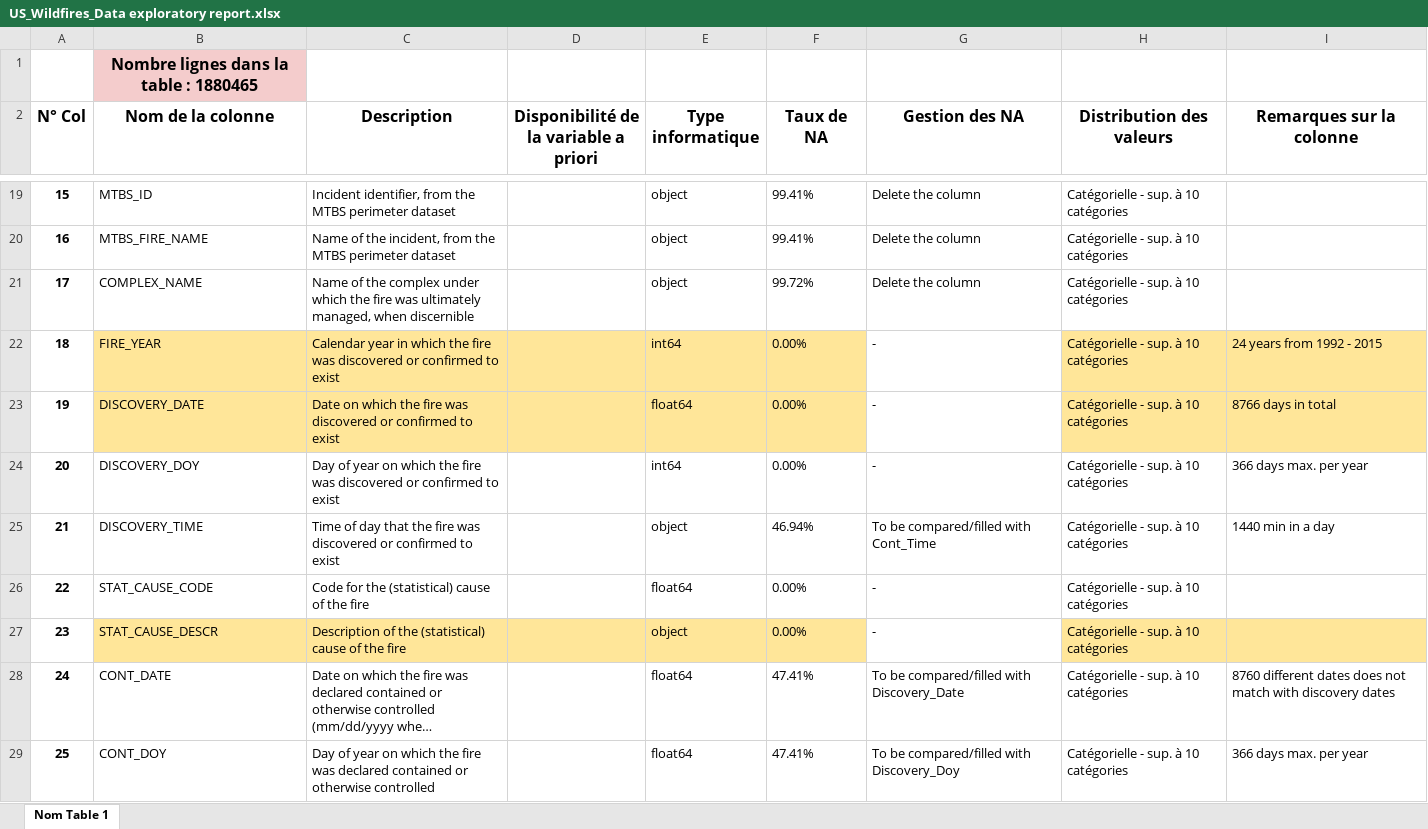
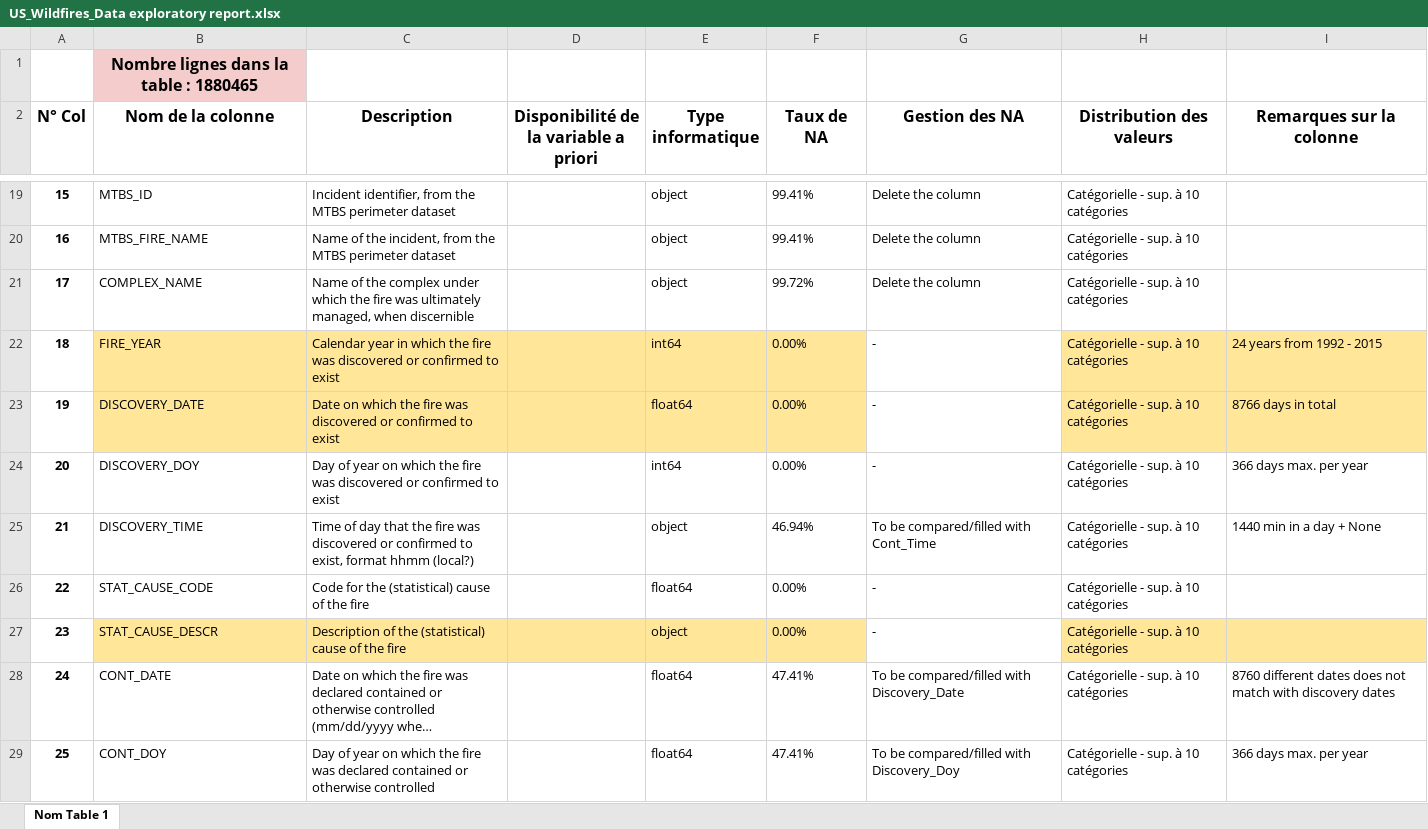
Before and after one commit to pymoux/wildfires_DST, an Excel workbook: US_Wildfires_Data exploratory report.xlsx, sheet Nom Table 1, drawn as a sheet; only a part is shown, gaps mark what is left out; long unchanged cells end in …; values as stored, in another font and other column widths than the file's, no borders; the diff covers the shown part only; the diff names each change by its address in the sheet, - before the commit and + after, or states it on an @@ line.

Commit message:
edition by Xavier

```diff
--- a/US_Wildfires_Data exploratory report.xlsx (sheet Nom Table 1)
+++ b/US_Wildfires_Data exploratory report.xlsx (sheet Nom Table 1)
-C25 (Description): …confirmed to exist
+C25 (Description): …confirmed to exist, format hhmm (local?)
-I25 (Remarques sur la colonne): 1440 min in a day
+I25 (Remarques sur la colonne): 1440 min in a day + None
```
Also changed, not shown: 4 edited cells elsewhere in this sheet.
